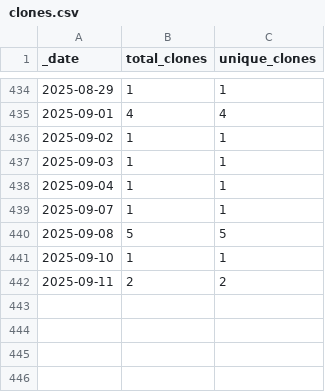
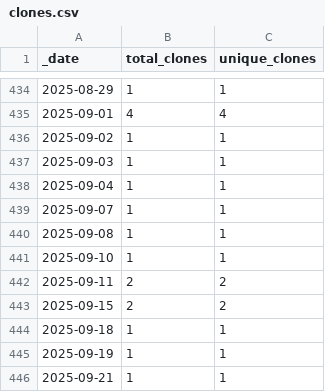
Before and after one commit to HerrNamenlos123/JTAG_Interface, a CSV file: traffic/clones.csv, drawn as a sheet; only a part is shown, gaps mark what is left out.

Commit message:
GitHub traffic

```diff
--- a/traffic/clones.csv
+++ b/traffic/clones.csv
@@ -439,4 +439,8 @@ _date,total_clones,unique_clones
 2025-09-07,1,1
-2025-09-08,5,5
+2025-09-08,1,1
 2025-09-10,1,1
 2025-09-11,2,2
+2025-09-15,2,2
+2025-09-18,1,1
+2025-09-19,1,1
+2025-09-21,1,1
```
Also changed, not shown: traffic/views.csv, 1 other file.
